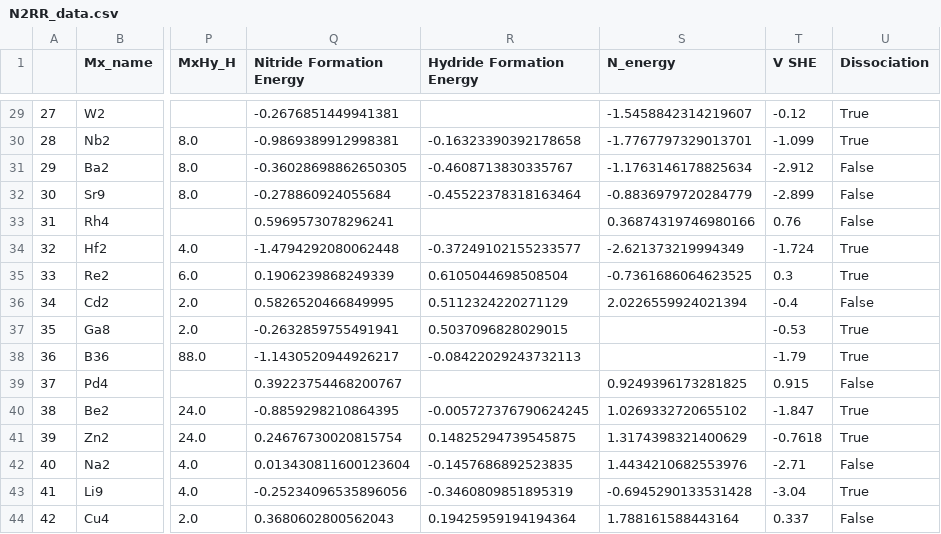
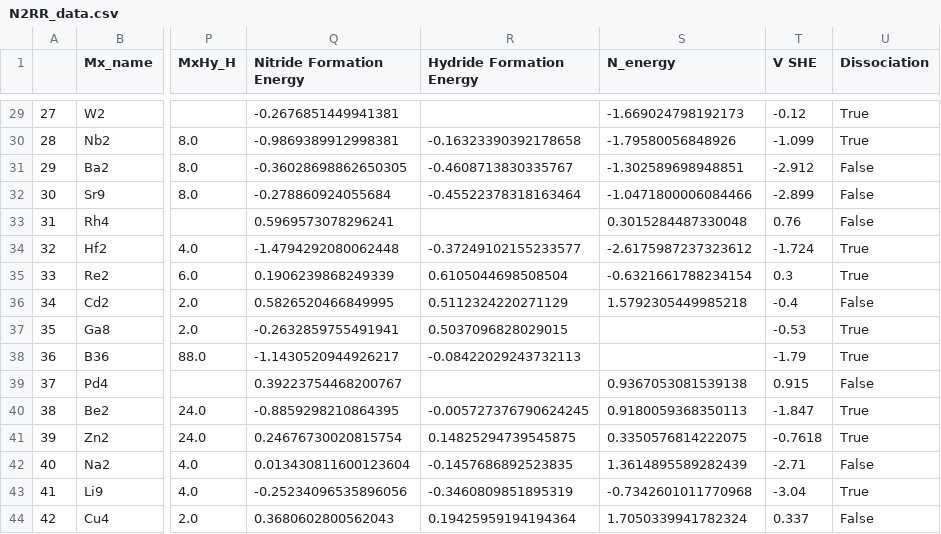
Before and after one commit to AlexanderBagger/Beyond_Li_N2_reduction, a CSV file: N2RR_data.csv, drawn as a sheet; only a part is shown, gaps mark what is left out; the diff covers the shown part only; the diff names each change by its address in the sheet, - before the commit and + after, or states it on an @@ line.

```diff
--- a/N2RR_data.csv
+++ b/N2RR_data.csv
-S29 (N_energy): -1.5458842314219607
+S29 (N_energy): -1.669024798192173
-S30 (N_energy): -1.7767797329013701
+S30 (N_energy): -1.79580056848926
-S31 (N_energy): -1.1763146178825634
+S31 (N_energy): -1.302589698948851
-S32 (N_energy): -0.8836979720284779
+S32 (N_energy): -1.0471800006084466
-S33 (N_energy): 0.36874319746980166
+S33 (N_energy): 0.3015284487330048
-S34 (N_energy): -2.621373219994349
+S34 (N_energy): -2.6175987237323612
-S35 (N_energy): -0.7361686064623525
+S35 (N_energy): -0.6321661788234154
-S36 (N_energy): 2.0226559924021394
+S36 (N_energy): 1.5792305449985218
-S39 (N_energy): 0.9249396173281825
+S39 (N_energy): 0.9367053081539138
-S40 (N_energy): 1.0269332720655102
+S40 (N_energy): 0.9180059368350113
-S41 (N_energy): 1.3174398321400629
+S41 (N_energy): 0.3350576814222075
-S42 (N_energy): 1.4434210682553976
+S42 (N_energy): 1.3614895589282439
-S43 (N_energy): -0.6945290133531428
+S43 (N_energy): -0.7342601011770968
-S44 (N_energy): 1.788161588443164
+S44 (N_energy): 1.7050339941782324
```
Also changed, not shown: 25 edited cells elsewhere in this file, 1 other file.
